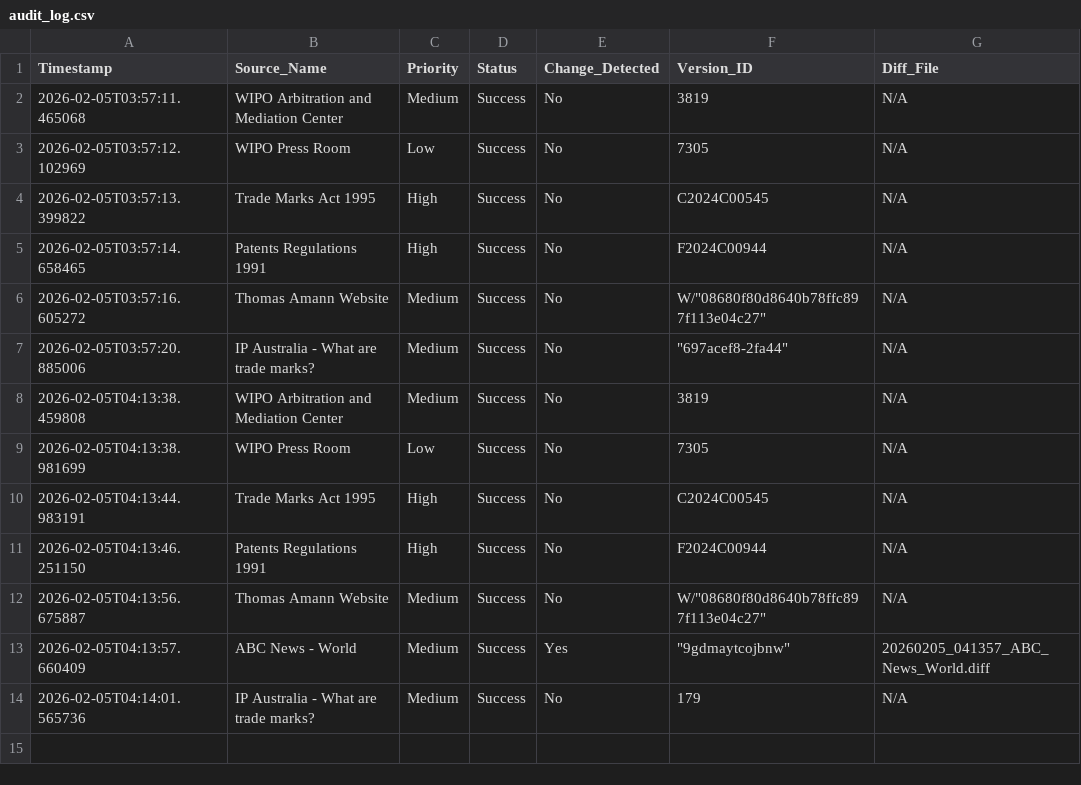
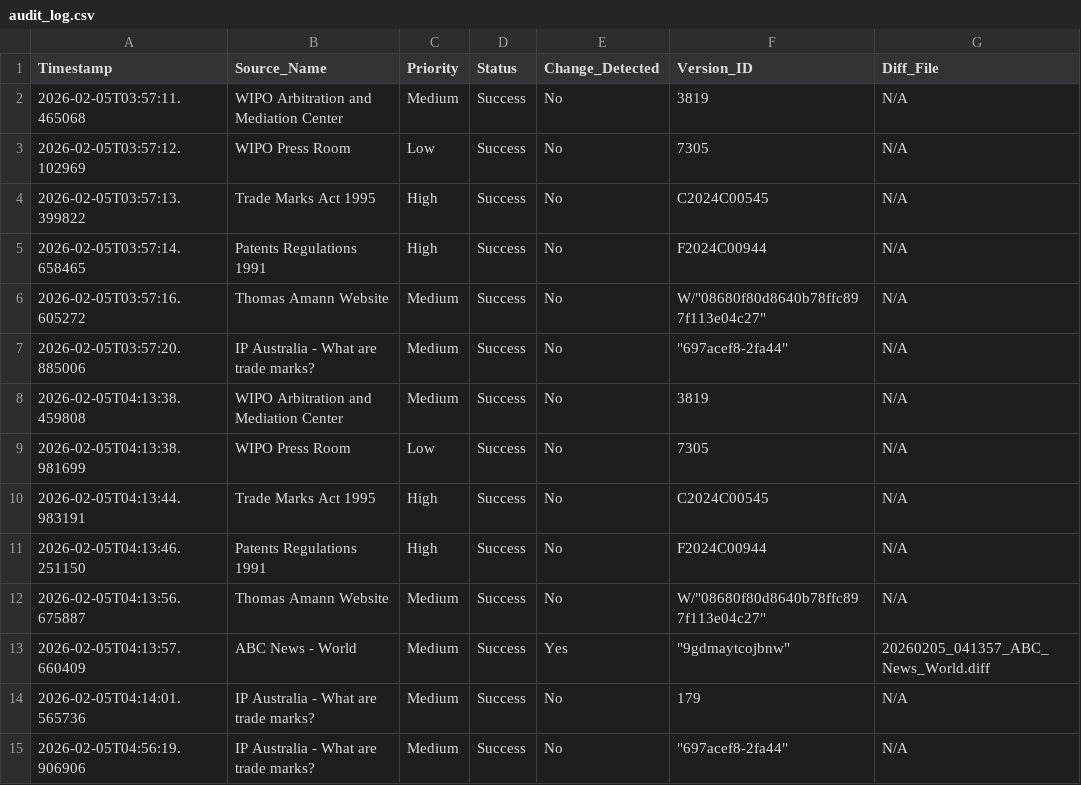
Before and after one commit to Thomas-Amann-IPAustralia/Tripwire, a CSV file: audit_log.csv, drawn as a sheet; the diff names each change by its address in the sheet, - before the commit and + after, or states it on an @@ line.

```diff
--- a/audit_log.csv
+++ b/audit_log.csv
+row 15: 2026-02-05T04:56:19.906906 | IP Australia - What are trade marks? | Medium | Success | No | "697acef8-2fa44" | N/A
```
